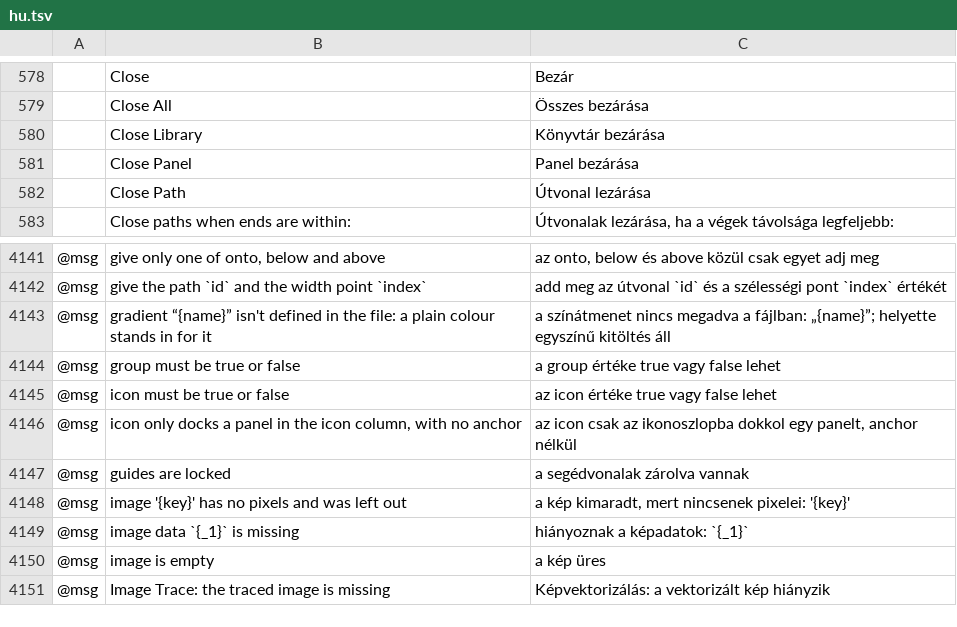
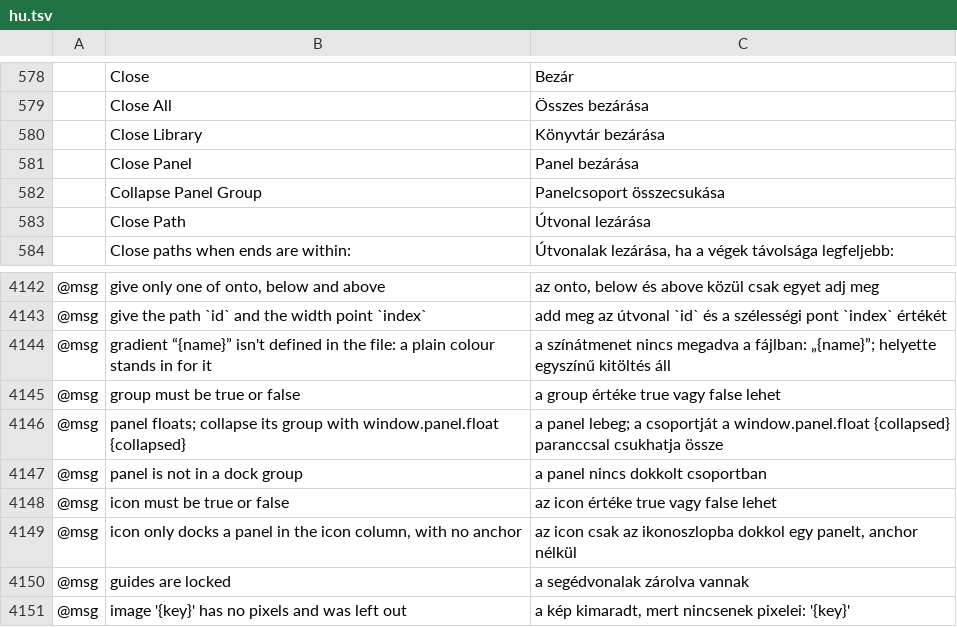
Before and after one commit to gorkematlyn/vectorcraft, a TSV file: crates/ui-egui/src/i18n/hu.tsv, drawn as a sheet; only a part is shown, gaps mark what is left out; the shorter side is filled out with more unchanged rows; the diff names each change by its address in the sheet, - before the commit and + after, or states it on an @@ line.

```diff
--- a/crates/ui-egui/src/i18n/hu.tsv
+++ b/crates/ui-egui/src/i18n/hu.tsv
+row 582:  | Collapse Panel Group | Panelcsoport összecsukása
+row 4146: @msg | panel floats; collapse its group with window.panel.float {collapsed} | a panel lebeg; a csoportját a window.panel.float {collapsed} paranccsal csukhatja össze
+row 4147: @msg | panel is not in a dock group | a panel nincs dokkolt csoportban
```
Also changed, not shown: crates/ui-egui/src/i18n/fr.tsv, crates/ui-egui/src/i18n/ja.tsv, 17 other files.
